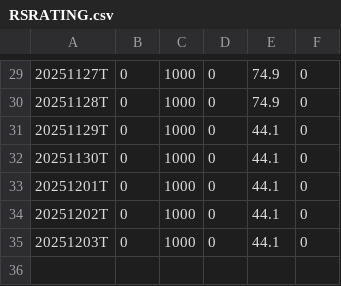
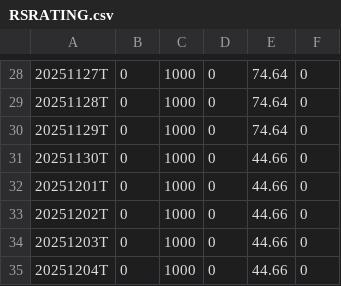
Before and after one commit to dhruvisha0518/output, a CSV file: output/RSRATING.csv, drawn as a sheet; only a part is shown, gaps mark what is left out; the diff covers the shown part only.

```diff
--- a/output/RSRATING.csv
+++ b/output/RSRATING.csv
@@ -29,7 +28,8 @@
-20251127T,0,1000,0,74.9,0
-20251128T,0,1000,0,74.9,0
-20251129T,0,1000,0,44.1,0
-20251130T,0,1000,0,44.1,0
-20251201T,0,1000,0,44.1,0
-20251202T,0,1000,0,44.1,0
-20251203T,0,1000,0,44.1,0
+20251127T,0,1000,0,74.64,0
+20251128T,0,1000,0,74.64,0
+20251129T,0,1000,0,74.64,0
+20251130T,0,1000,0,44.66,0
+20251201T,0,1000,0,44.66,0
+20251202T,0,1000,0,44.66,0
+20251203T,0,1000,0,44.66,0
+20251204T,0,1000,0,44.66,0
```
Also changed, not shown: 1 removed row and 27 edited cells elsewhere in this file, output/rs_industries.csv, output/rs_stocks_part1.csv, 2 other files.
